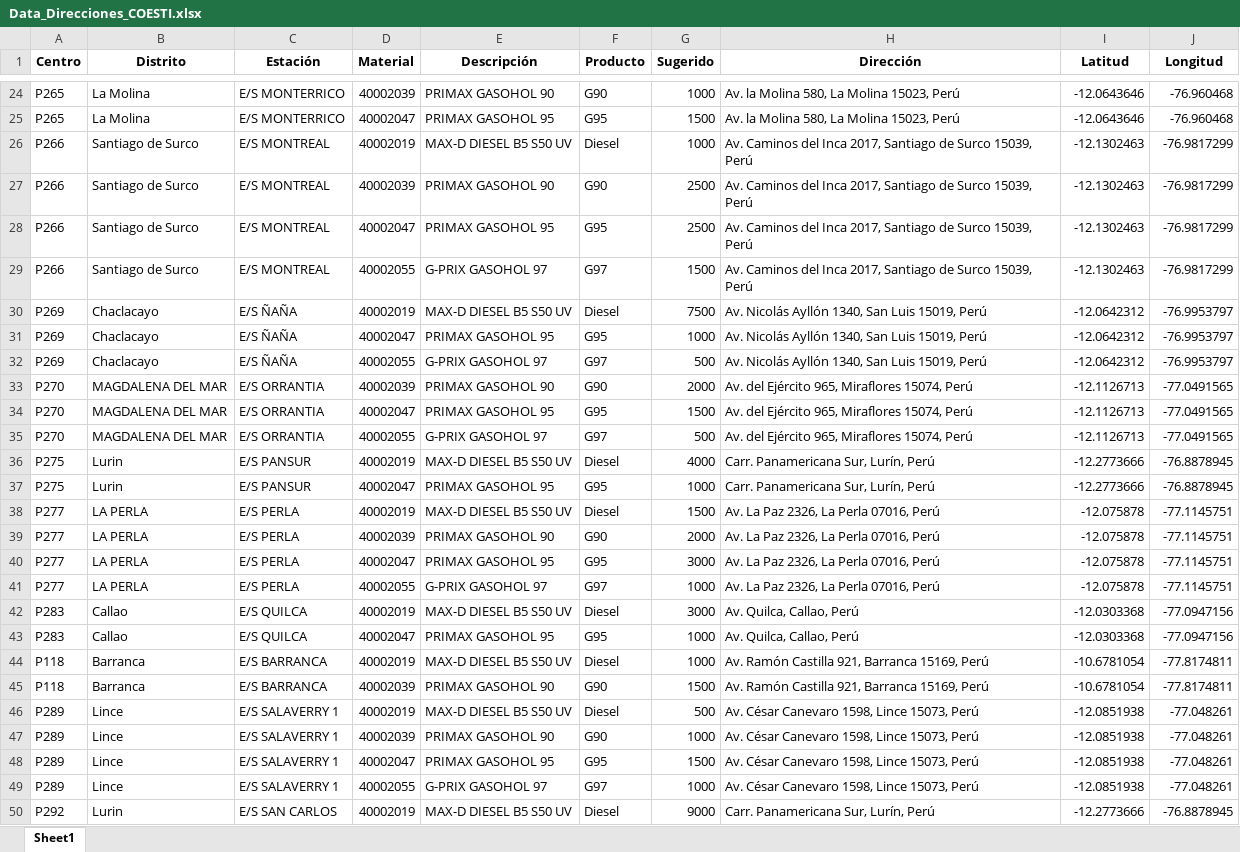
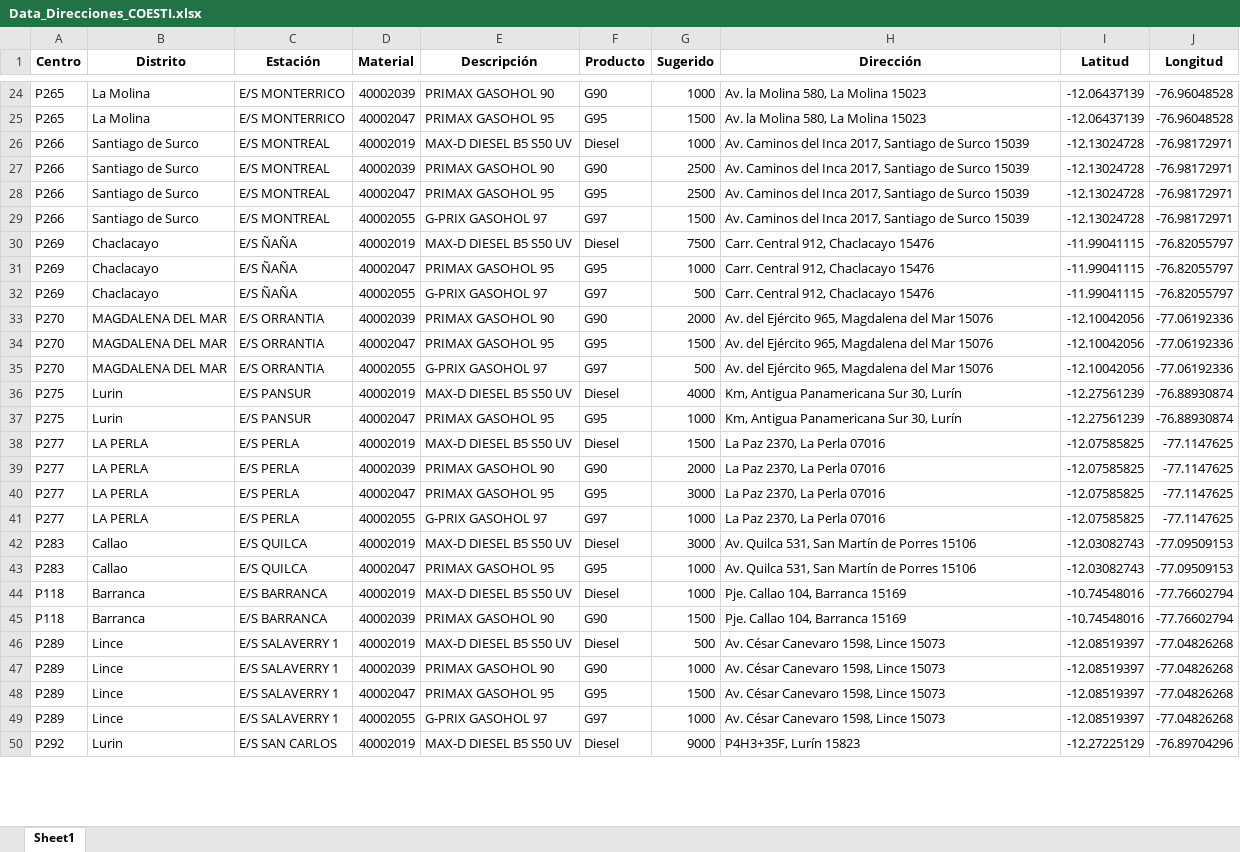
Before and after one commit to Piero16301/Optimizacion_Programacion, an Excel workbook: datos_intermedios/Data_Direcciones_COESTI.xlsx, sheet Sheet1, drawn as a sheet; only a part is shown, gaps mark what is left out; values as stored, in another font and other column widths than the file's, no borders; the diff covers the shown part only; the diff names each change by its address in the sheet, - before the commit and + after, or states it on an @@ line.

```diff
--- a/datos_intermedios/Data_Direcciones_COESTI.xlsx (sheet Sheet1)
+++ b/datos_intermedios/Data_Direcciones_COESTI.xlsx (sheet Sheet1)
-H24:H25 (Dirección): Av. la Molina 580, La Molina 15023, Perú
+H24:H25 (Dirección): Av. la Molina 580, La Molina 15023
-I24:I25 (Latitud): -12.0643646
+I24:I25 (Latitud): -12.06437139
-J24:J25 (Longitud): -76.960468
+J24:J25 (Longitud): -76.96048528
-H26:H29 (Dirección): …de Surco 15039, Perú
+H26:H29 (Dirección): …de Surco 15039
-I26:I29 (Latitud): -12.1302463
+I26:I29 (Latitud): -12.13024728
-J26:J29 (Longitud): -76.9817299
+J26:J29 (Longitud): -76.98172971
-H30:H32 (Dirección): Av. Nicolás Ayllón 1340, San Luis 15019, Perú
+H30:H32 (Dirección): Carr. Central 912, Chaclacayo 15476
-I30:I32 (Latitud): -12.0642312
+I30:I32 (Latitud): -11.99041115
-J30:J32 (Longitud): -76.9953797
+J30:J32 (Longitud): -76.82055797
-H33:H35 (Dirección): Av. del Ejército 965, Miraflores 15074, Perú
+H33:H35 (Dirección): Av. del Ejército 965, Magdalena del Mar 15076
-I33:I35 (Latitud): -12.1126713
+I33:I35 (Latitud): -12.10042056
-J33:J35 (Longitud): -77.0491565
+J33:J35 (Longitud): -77.06192336
-H36:H37 (Dirección): Carr. Panamericana Sur, Lurín, Perú
+H36:H37 (Dirección): Km, Antigua Panamericana Sur 30, Lurín
-I36:I37 (Latitud): -12.2773666
+I36:I37 (Latitud): -12.27561239
-J36:J37 (Longitud): -76.8878945
+J36:J37 (Longitud): -76.88930874
-H38:H41 (Dirección): Av. La Paz 2326, La Perla 07016, Perú
+H38:H41 (Dirección): La Paz 2370, La Perla 07016
-I38:I41 (Latitud): -12.075878
+I38:I41 (Latitud): -12.07585825
-J38:J41 (Longitud): -77.1145751
+J38:J41 (Longitud): -77.1147625
-H42:H43 (Dirección): Av. Quilca, Callao, Perú
+H42:H43 (Dirección): Av. Quilca 531, San Martín de Porres 15106
-I42:I43 (Latitud): -12.0303368
+I42:I43 (Latitud): -12.03082743
-J42:J43 (Longitud): -77.0947156
+J42:J43 (Longitud): -77.09509153
-H44:H45 (Dirección): Av. Ramón Castilla 921, Barranca 15169, Perú
+H44:H45 (Dirección): Pje. Callao 104, Barranca 15169
-I44:I45 (Latitud): -10.6781054
+I44:I45 (Latitud): -10.74548016
-J44:J45 (Longitud): -77.8174811
+J44:J45 (Longitud): -77.76602794
-H46:H49 (Dirección): Av. César Canevaro 1598, Lince 15073, Perú
+H46:H49 (Dirección): Av. César Canevaro 1598, Lince 15073
-I46:I49 (Latitud): -12.0851938
+I46:I49 (Latitud): -12.08519397
-J46:J49 (Longitud): -77.048261
+J46:J49 (Longitud): -77.04826268
-H50 (Dirección): Carr. Panamericana Sur, Lurín, Perú
+H50 (Dirección): P4H3+35F, Lurín 15823
-I50 (Latitud): -12.2773666
+I50 (Latitud): -12.27225129
-J50 (Longitud): -76.8878945
+J50 (Longitud): -76.89704296
```
Also changed, not shown: 249 edited cells elsewhere in this sheet, datos_intermedios/Data_Formateada_COESTI.xlsx, 6 other files.
